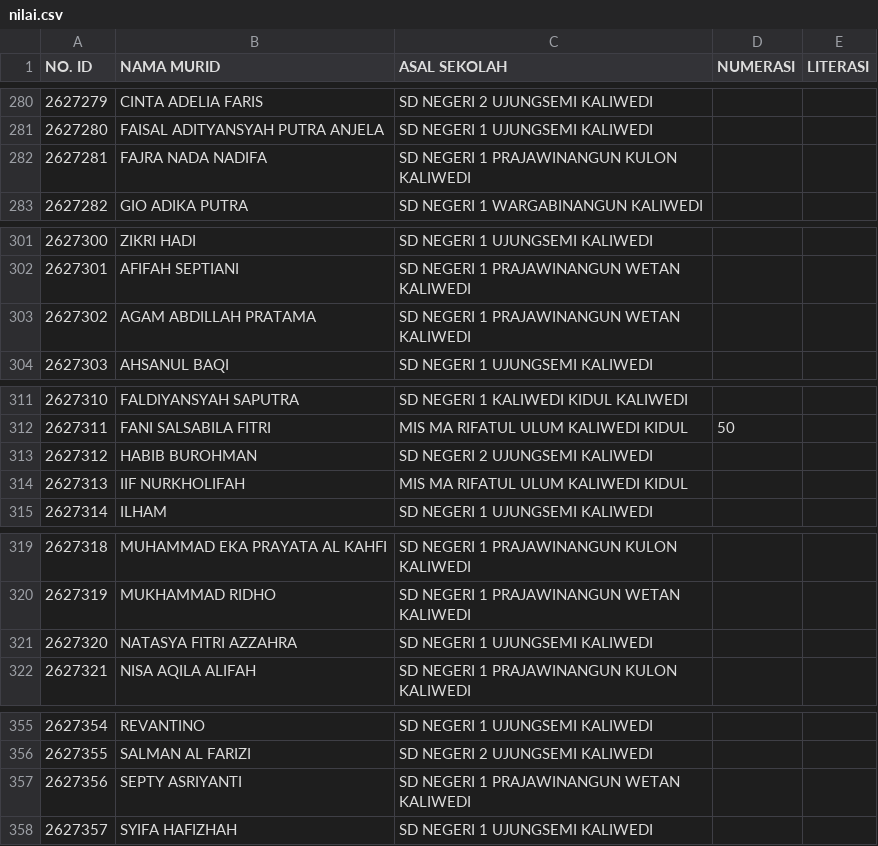
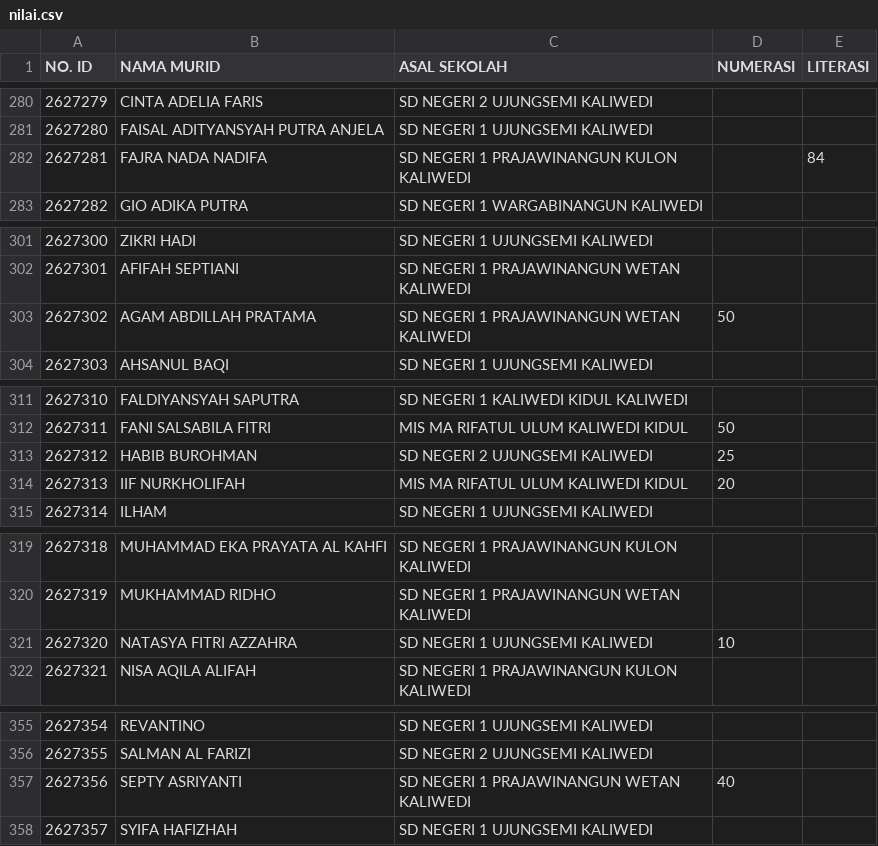
Before and after one commit to SMPN1KALIWEDI/ujian-smpn1kaliwedi, a CSV file: data/nilai.csv, drawn as a sheet; only a part is shown, gaps mark what is left out.

Commit message:
Update data/nilai.csv - 2026-07-09T04:00:36.399Z

```diff
--- a/data/nilai.csv
+++ b/data/nilai.csv
@@ -281,3 +281,3 @@ NO. ID,NAMA MURID,ASAL SEKOLAH,NUMERASI,LITERASI
 2627280,FAISAL ADITYANSYAH PUTRA ANJELA,SD NEGERI 1 UJUNGSEMI KALIWEDI,,
-2627281,FAJRA NADA NADIFA,SD NEGERI 1 PRAJAWINANGUN KULON KALIWEDI,,
+2627281,FAJRA NADA NADIFA,SD NEGERI 1 PRAJAWINANGUN KULON KALIWEDI,,84
 2627282,GIO ADIKA PUTRA,SD NEGERI 1 WARGABINANGUN KALIWEDI,,
@@ -302,3 +302,3 @@ NO. ID,NAMA MURID,ASAL SEKOLAH,NUMERASI,LITERASI
 2627301,AFIFAH SEPTIANI,SD NEGERI 1 PRAJAWINANGUN WETAN KALIWEDI,,
-2627302,AGAM ABDILLAH PRATAMA,SD NEGERI 1 PRAJAWINANGUN WETAN KALIWEDI,,
+2627302,AGAM ABDILLAH PRATAMA,SD NEGERI 1 PRAJAWINANGUN WETAN KALIWEDI,50,
 2627303,AHSANUL BAQI,SD NEGERI 1 UJUNGSEMI KALIWEDI,,
@@ -312,4 +312,4 @@ NO. ID,NAMA MURID,ASAL SEKOLAH,NUMERASI,LITERASI
 2627311,FANI SALSABILA FITRI,MIS MA RIFATUL ULUM KALIWEDI KIDUL,50,
-2627312,HABIB BUROHMAN,SD NEGERI 2 UJUNGSEMI KALIWEDI,,
-2627313,IIF NURKHOLIFAH,MIS MA RIFATUL ULUM KALIWEDI KIDUL,,
+2627312,HABIB BUROHMAN,SD NEGERI 2 UJUNGSEMI KALIWEDI,25,
+2627313,IIF NURKHOLIFAH,MIS MA RIFATUL ULUM KALIWEDI KIDUL,20,
 2627314,ILHAM,SD NEGERI 1 UJUNGSEMI KALIWEDI,,
@@ -320,3 +320,3 @@ NO. ID,NAMA MURID,ASAL SEKOLAH,NUMERASI,LITERASI
 2627319,MUKHAMMAD RIDHO,SD NEGERI 1 PRAJAWINANGUN WETAN KALIWEDI,,
-2627320,NATASYA FITRI AZZAHRA,SD NEGERI 1 UJUNGSEMI KALIWEDI,,
+2627320,NATASYA FITRI AZZAHRA,SD NEGERI 1 UJUNGSEMI KALIWEDI,10,
 2627321,NISA AQILA ALIFAH,SD NEGERI 1 PRAJAWINANGUN KULON KALIWEDI,,
@@ -356,3 +356,3 @@ NO. ID,NAMA MURID,ASAL SEKOLAH,NUMERASI,LITERASI
 2627355,SALMAN AL FARIZI,SD NEGERI 2 UJUNGSEMI KALIWEDI,,
-2627356,SEPTY ASRIYANTI,SD NEGERI 1 PRAJAWINANGUN WETAN KALIWEDI,,
+2627356,SEPTY ASRIYANTI,SD NEGERI 1 PRAJAWINANGUN WETAN KALIWEDI,40,
 2627357,SYIFA HAFIZHAH,SD NEGERI 1 UJUNGSEMI KALIWEDI,,
```
